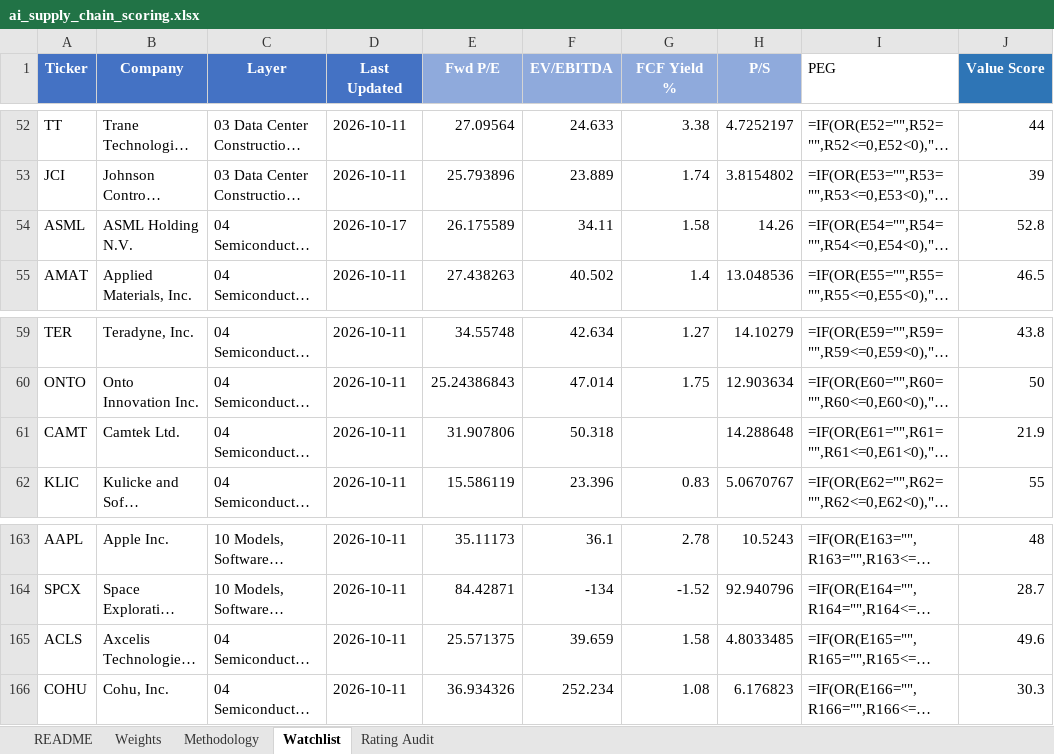
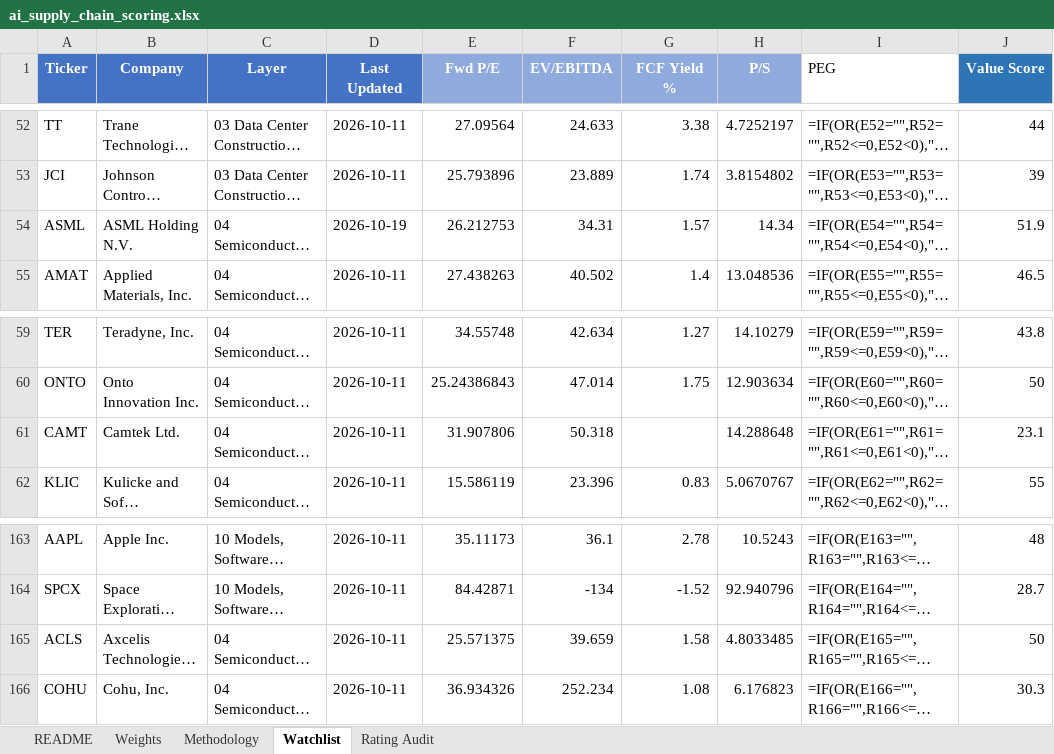
Before and after one commit to dgaraventa5/ai-stocks, an Excel workbook: 00-master/ai_supply_chain_scoring.xlsx, sheet Watchlist, drawn as a sheet; only a part is shown, gaps mark what is left out; long unchanged cells end in …; values as stored, in another font and other column widths than the file's, no borders; formulas without a stored value are shown as written; conditional formats not drawn; the diff names each change by its address in the sheet, - before the commit and + after, or states it on an @@ line.

Commit message:
daily-watch 2026-10-19: ASML Q3 briefed + re-scored (71.8→71.6), model frozen (#173)

```diff
--- a/00-master/ai_supply_chain_scoring.xlsx (sheet Watchlist)
+++ b/00-master/ai_supply_chain_scoring.xlsx (sheet Watchlist)
-D54 (Last Updated): 2026-10-17
+D54 (Last Updated): 2026-10-19
-E54 (Fwd P/E): 26.175589
+E54 (Fwd P/E): 26.212753
-F54 (EV/EBITDA): 34.11
+F54 (EV/EBITDA): 34.31
-G54 (FCF Yield %): 1.58
+G54 (FCF Yield %): 1.57
-H54 (P/S): 14.26
+H54 (P/S): 14.34
-J54 (Value Score): 52.8
+J54 (Value Score): 51.9
-J61 (Value Score): 21.9
+J61 (Value Score): 23.1
-J165 (Value Score): 49.6
+J165 (Value Score): 50
```
Also changed, not shown: 9 other files.
